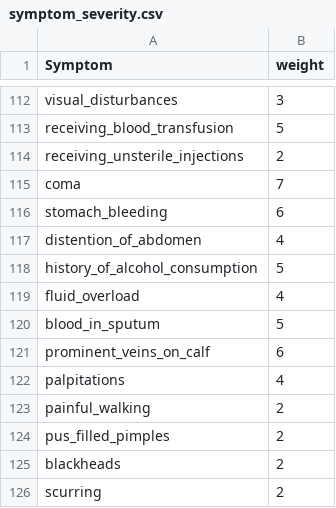
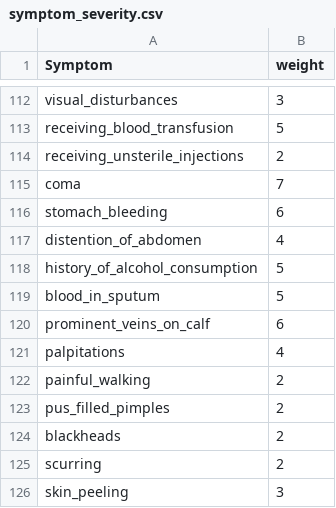
Before and after one commit to RimeshGithub/diseasePredictor, a CSV file: symptom_severity.csv, drawn as a sheet; only a part is shown, gaps mark what is left out; the shorter side is filled out with more unchanged rows.

```diff
--- a/symptom_severity.csv
+++ b/symptom_severity.csv
@@ -118,3 +118,2 @@ distention_of_abdomen,4
 history_of_alcohol_consumption,5
-fluid_overload,4
 blood_in_sputum,5
```
Also changed, not shown: 7 other files.
